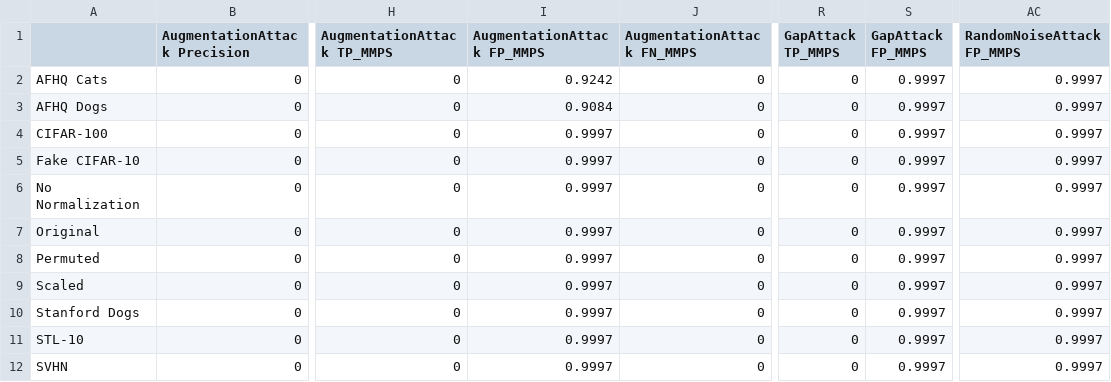
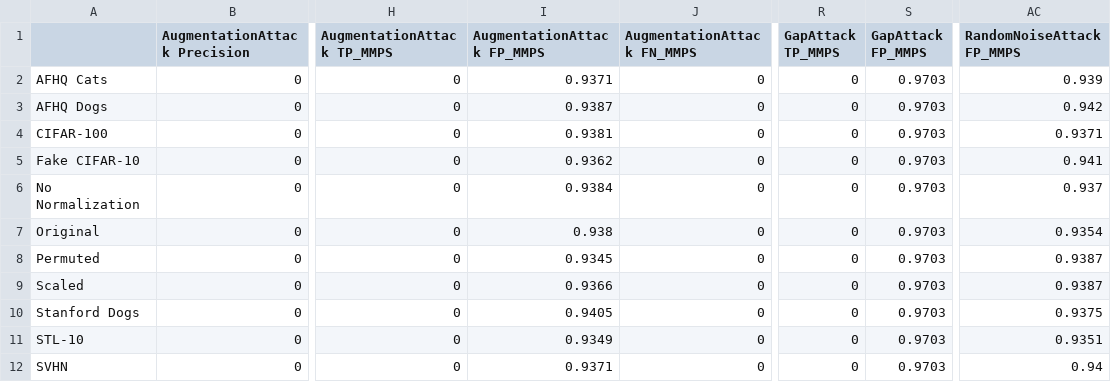
Before and after one commit to bettyballin/LabelOnlyMemInfAttacks, a CSV file: experiments/results/resnet18_attack_results.csv, drawn as a sheet; only a part is shown, gaps mark what is left out; the diff names each change by its address in the sheet, - before the commit and + after, or states it on an @@ line.

```diff
--- a/experiments/results/resnet18_attack_results.csv
+++ b/experiments/results/resnet18_attack_results.csv
-I2 (AugmentationAttack FP_MMPS): 0.9242
+I2 (AugmentationAttack FP_MMPS): 0.9371
-S2:S12 (GapAttack FP_MMPS): 0.9997
+S2:S12 (GapAttack FP_MMPS): 0.9703
-AC2 (RandomNoiseAttack FP_MMPS): 0.9997
+AC2 (RandomNoiseAttack FP_MMPS): 0.939
-I3 (AugmentationAttack FP_MMPS): 0.9084
+I3 (AugmentationAttack FP_MMPS): 0.9387
-AC3 (RandomNoiseAttack FP_MMPS): 0.9997
+AC3 (RandomNoiseAttack FP_MMPS): 0.942
-I4 (AugmentationAttack FP_MMPS): 0.9997
+I4 (AugmentationAttack FP_MMPS): 0.9381
-AC4 (RandomNoiseAttack FP_MMPS): 0.9997
+AC4 (RandomNoiseAttack FP_MMPS): 0.9371
-I5 (AugmentationAttack FP_MMPS): 0.9997
+I5 (AugmentationAttack FP_MMPS): 0.9362
-AC5 (RandomNoiseAttack FP_MMPS): 0.9997
+AC5 (RandomNoiseAttack FP_MMPS): 0.941
-I6 (AugmentationAttack FP_MMPS): 0.9997
+I6 (AugmentationAttack FP_MMPS): 0.9384
-AC6 (RandomNoiseAttack FP_MMPS): 0.9997
+AC6 (RandomNoiseAttack FP_MMPS): 0.937
-I7 (AugmentationAttack FP_MMPS): 0.9997
+I7 (AugmentationAttack FP_MMPS): 0.938
-AC7 (RandomNoiseAttack FP_MMPS): 0.9997
+AC7 (RandomNoiseAttack FP_MMPS): 0.9354
-I8 (AugmentationAttack FP_MMPS): 0.9997
+I8 (AugmentationAttack FP_MMPS): 0.9345
-AC8:AC9 (RandomNoiseAttack FP_MMPS): 0.9997
+AC8:AC9 (RandomNoiseAttack FP_MMPS): 0.9387
-I9 (AugmentationAttack FP_MMPS): 0.9997
+I9 (AugmentationAttack FP_MMPS): 0.9366
-I10 (AugmentationAttack FP_MMPS): 0.9997
+I10 (AugmentationAttack FP_MMPS): 0.9405
-AC10 (RandomNoiseAttack FP_MMPS): 0.9997
+AC10 (RandomNoiseAttack FP_MMPS): 0.9375
-I11 (AugmentationAttack FP_MMPS): 0.9997
+I11 (AugmentationAttack FP_MMPS): 0.9349
-AC11 (RandomNoiseAttack FP_MMPS): 0.9997
+AC11 (RandomNoiseAttack FP_MMPS): 0.9351
-I12 (AugmentationAttack FP_MMPS): 0.9997
+I12 (AugmentationAttack FP_MMPS): 0.9371
-AC12 (RandomNoiseAttack FP_MMPS): 0.9997
+AC12 (RandomNoiseAttack FP_MMPS): 0.94
```
Also changed, not shown: experiments/results/efficient_net_attack_results.csv, experiments/results/efficient_net_boundary_attack_results.csv, 8 other files.
